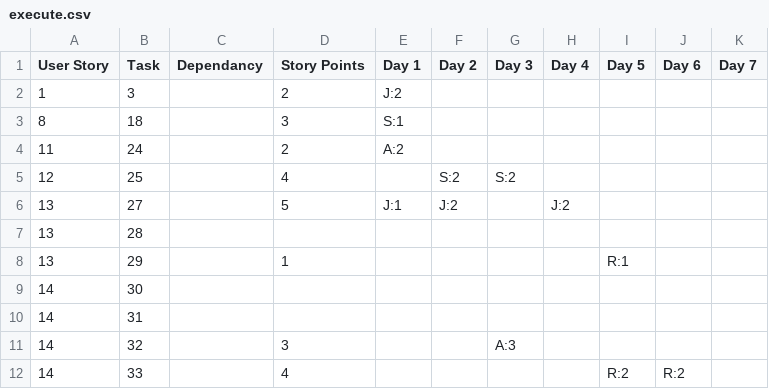
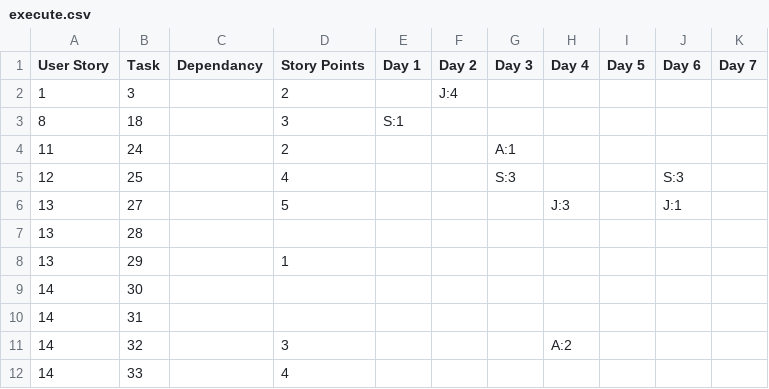
Before and after one commit to jacqueline-chan/Team13, a CSV file: Deliverables/Deliverable_4/Sprint_4/execute.csv, drawn as a sheet.

Commit message:
added sprint 3 and 4 planning
updated execute and burndown for sprint 3, and updated execute for sprint 4, added tasklegend for sprint 3 and 4

```diff
--- a/Deliverables/Deliverable_4/Sprint_4/execute.csv
+++ b/Deliverables/Deliverable_4/Sprint_4/execute.csv
@@ -1,12 +1,12 @@
 User Story,Task,Dependancy,Story Points,Day 1,Day 2,Day 3,Day 4,Day 5,Day 6,Day 7
-1,3,,2,J:2,,,,,,
+1,3,,2,,J:4,,,,,
 8,18,,3,S:1,,,,,,
-11,24,,2,A:2,,,,,,
-12,25,,4,,S:2,S:2,,,,
-13,27,,5,J:1,J:2,,J:2,,,
+11,24,,2,,,A:1,,,,
+12,25,,4,,,S:3,,,S:3,
+13,27,,5,,,,J:3,,J:1,
 13,28,,,,,,,,,
-13,29,,1,,,,,R:1,,
+13,29,,1,,,,,,,
 14,30,,,,,,,,,
 14,31,,,,,,,,,
-14,32,,3,,,A:3,,,,
-14,33,,4,,,,,R:2,R:2,
+14,32,,3,,,,A:2,,,
+14,33,,4,,,,,,,
```
Also changed, not shown: Deliverables/Deliverable_4/Sprint_3/execute.csv, Deliverables/Deliverable_4/Sprint_3/plan.csv, 3 other files.
